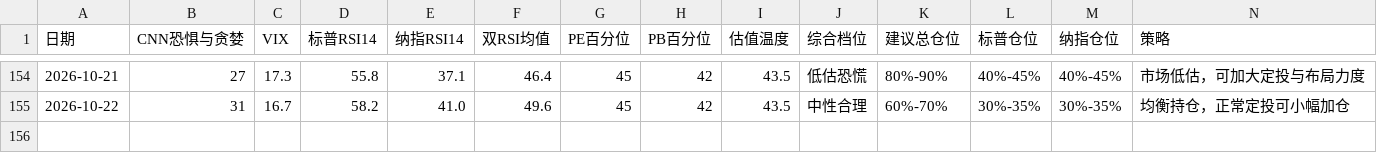
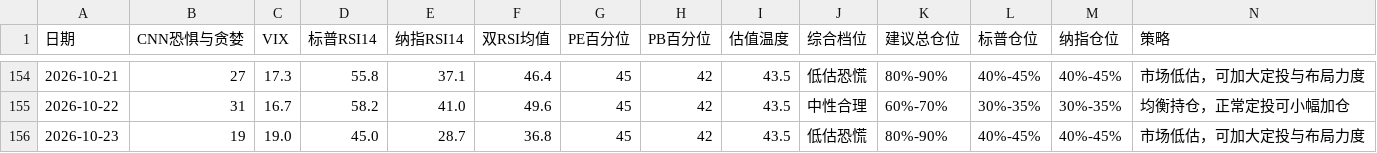
Before and after one commit to zysj8/investment-monitor, a CSV file: data.csv, drawn as a sheet; only a part is shown, gaps mark what is left out; the diff names each change by its address in the sheet, - before the commit and + after, or states it on an @@ line.

```diff
--- a/data.csv
+++ b/data.csv
+row 156: 2026-10-23 | 19 | 19.0 | 45.0 | 28.7 | 36.8 | 45 | 42 | 43.5 | 低估恐慌 | 80%-90% | 40%-45% | 40%-45% | 市场低估，可加大定投与布局力度
```
Also changed, not shown: 2 other files.
